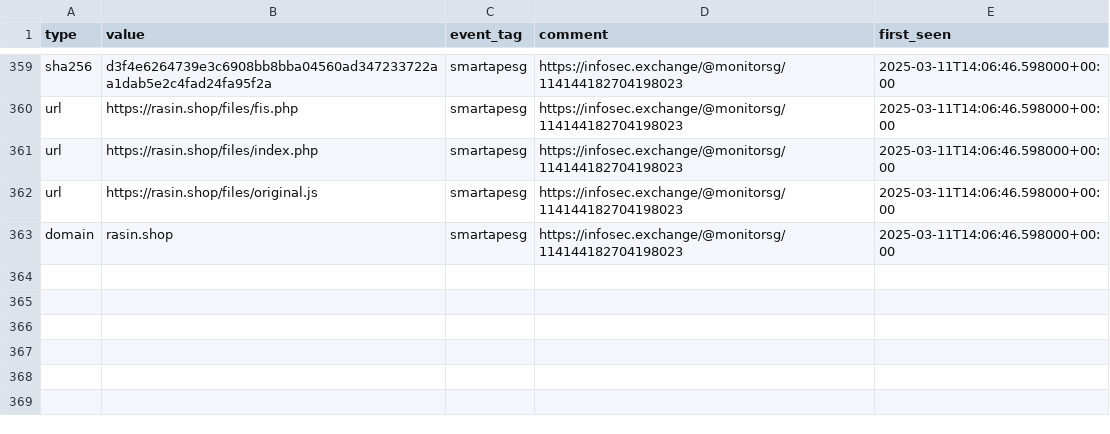
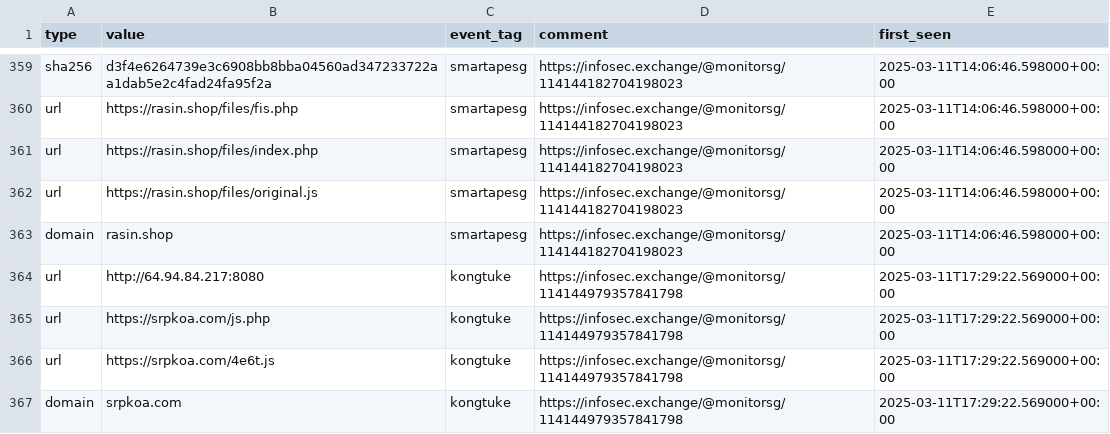
Before and after one commit to Gusty-Dusty/compromised_feeds, a CSV file: 30_days/compromised_websites.csv, drawn as a sheet; only a part is shown, gaps mark what is left out; the diff names each change by its address in the sheet, - before the commit and + after, or states it on an @@ line.

```diff
--- a/30_days/compromised_websites.csv
+++ b/30_days/compromised_websites.csv
+row 364: url | http://64.94.84.217:8080 | kongtuke | https://infosec.exchange/@monitorsg/114144979357841798 | 2025-03-11T17:29:22.569000+00:00
+row 365: url | https://srpkoa.com/js.php | kongtuke | https://infosec.exchange/@monitorsg/114144979357841798 | 2025-03-11T17:29:22.569000+00:00
+row 366: url | https://srpkoa.com/4e6t.js | kongtuke | https://infosec.exchange/@monitorsg/114144979357841798 | 2025-03-11T17:29:22.569000+00:00
+row 367: domain | srpkoa.com | kongtuke | https://infosec.exchange/@monitorsg/114144979357841798 | 2025-03-11T17:29:22.569000+00:00
```
Also changed, not shown: 7_days/compromised_websites.csv, 6 other files.
